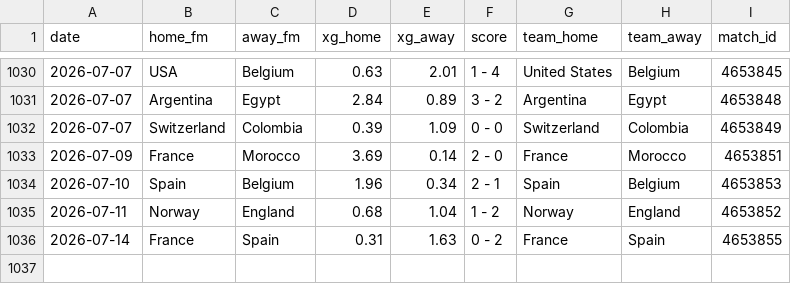
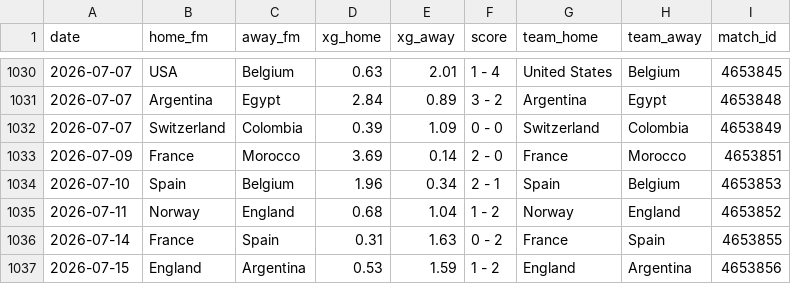
Before and after one commit to AntoniBI/Mundial-2026, a CSV file: data/processed/fotmob_xg.csv, drawn as a sheet; only a part is shown, gaps mark what is left out; the diff names each change by its address in the sheet, - before the commit and + after, or states it on an @@ line.

```diff
--- a/data/processed/fotmob_xg.csv
+++ b/data/processed/fotmob_xg.csv
+row 1037: 2026-07-15 | England | Argentina | 0.53 | 1.59 | 1 - 2 | England | Argentina | 4653856
```
Also changed, not shown: outputs/match_predictions_log.csv, 2 other files.
